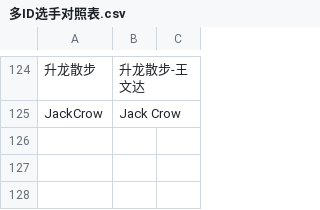
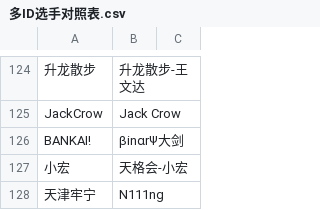
Before and after one commit to TFARS/tfars.github.io, a CSV file: data/多ID选手对照表.csv, drawn as a sheet; only a part is shown, gaps mark what is left out; the diff names each change by its address in the sheet, - before the commit and + after, or states it on an @@ line.

Commit message:
Update 多ID选手对照表.csv

```diff
--- a/data/多ID选手对照表.csv
+++ b/data/多ID选手对照表.csv
+row 126: BANKAI! | βinαrΨ大剑
+row 127: 小宏 | 天格会-小宏
+row 128: 天津牢宁 | N111ng
```
